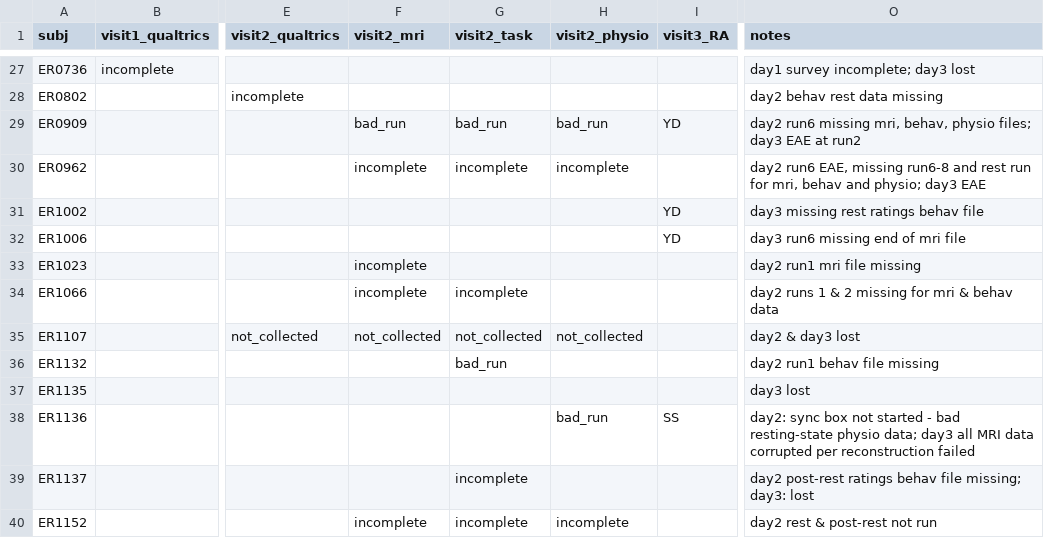
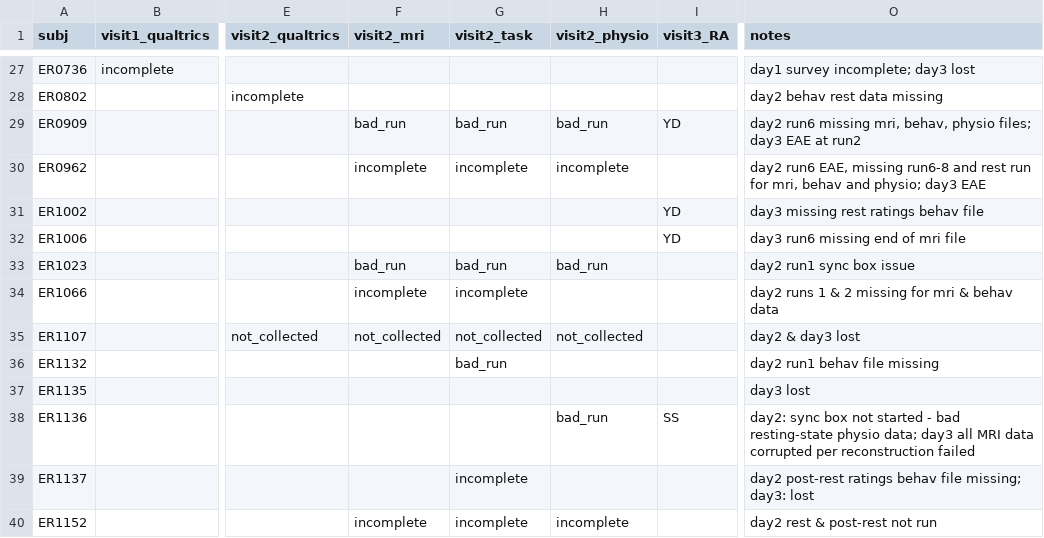
Before and after one commit to labarlab-emorep/make_reports, a CSV file: make_reports/dataframes/track_incomplete.csv, drawn as a sheet; only a part is shown, gaps mark what is left out; the diff names each change by its address in the sheet, - before the commit and + after, or states it on an @@ line.

Commit message:
[MNT] Updated add. fields

```diff
--- a/make_reports/dataframes/track_incomplete.csv
+++ b/make_reports/dataframes/track_incomplete.csv
-F33 (visit2_mri): incomplete
+F33 (visit2_mri): bad_run
-G33 (visit2_task): (empty)
+G33 (visit2_task): bad_run
-H33 (visit2_physio): (empty)
+H33 (visit2_physio): bad_run
-O33 (notes): day2 run1 mri file missing
+O33 (notes): day2 run1 sync box issue
```
